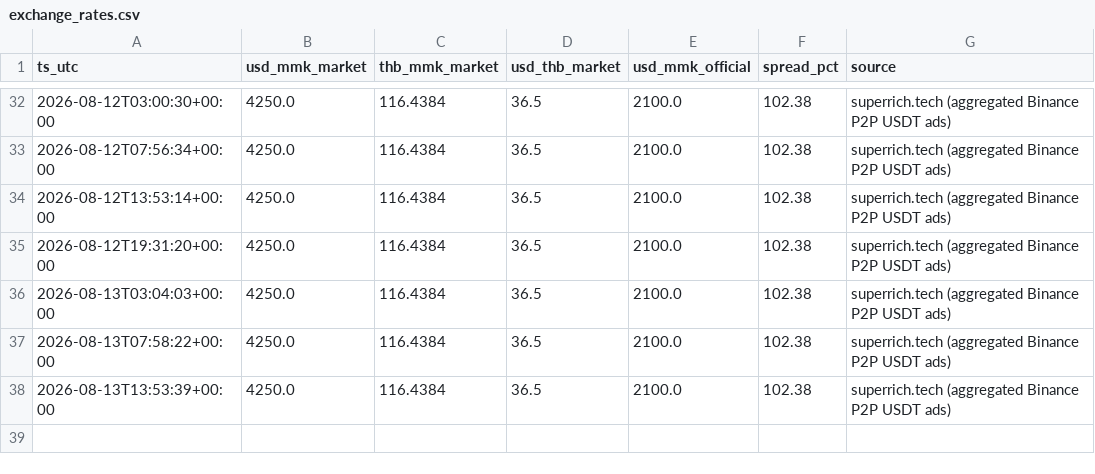
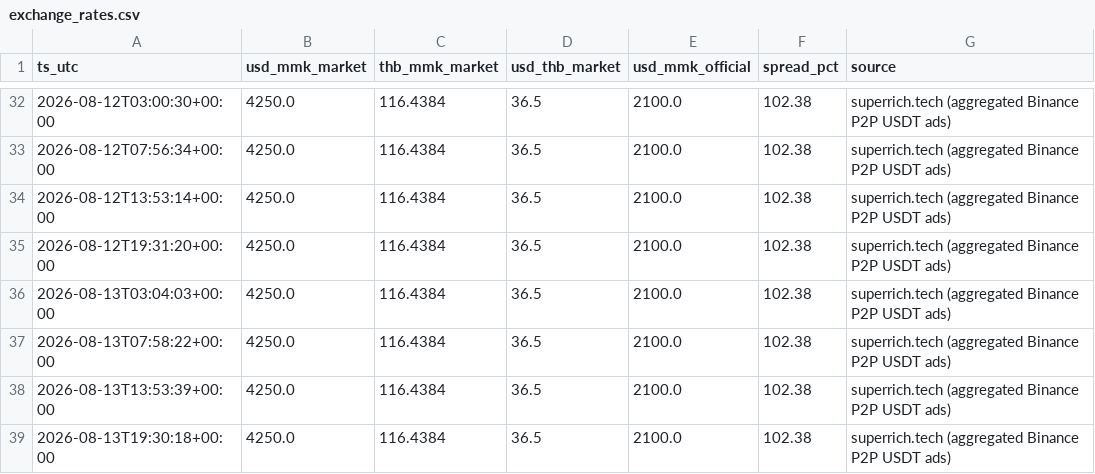
Before and after one commit to untko/mm-market-data, a CSV file: data/history/exchange_rates.csv, drawn as a sheet; only a part is shown, gaps mark what is left out; the diff names each change by its address in the sheet, - before the commit and + after, or states it on an @@ line.

```diff
--- a/data/history/exchange_rates.csv
+++ b/data/history/exchange_rates.csv
+row 39: 2026-08-13T19:30:18+00:00 | 4250.0 | 116.4384 | 36.5 | 2100.0 | 102.38 | superrich.tech (aggregated Binance P2P USDT ads)
```
Also changed, not shown: 3 other files.
